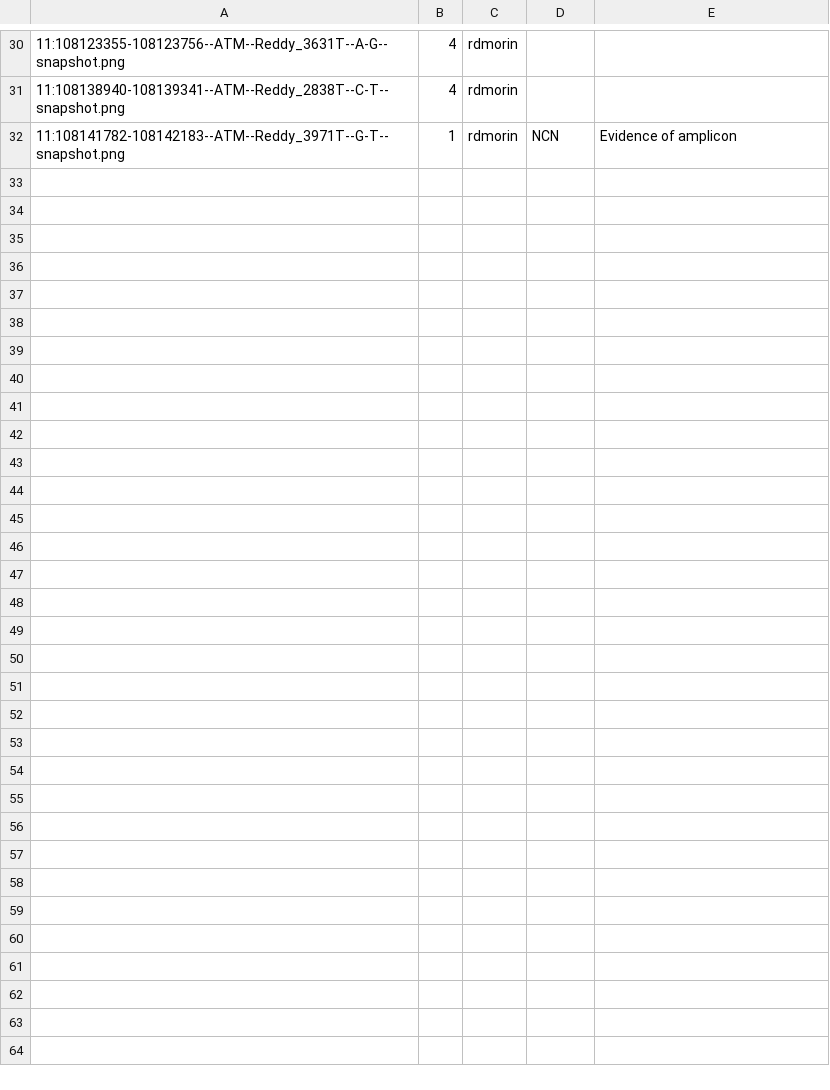
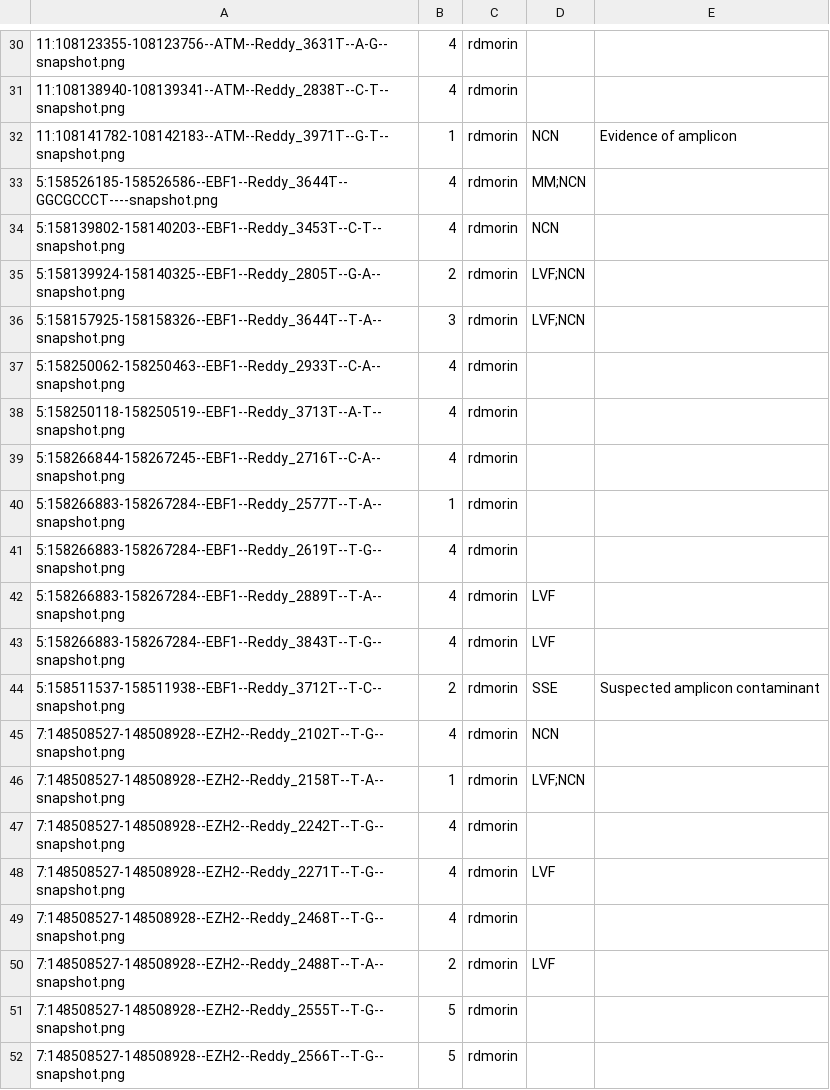
Before and after one commit to morinlab/LLMPP, a TSV file: literature/mutation_patterns/discrepancies/shiny_responses.tsv, drawn as a sheet; only a part is shown, gaps mark what is left out; the diff covers the shown part only.

Commit message:
updates

```diff
--- a/literature/mutation_patterns/discrepancies/shiny_responses.tsv
+++ b/literature/mutation_patterns/discrepancies/shiny_responses.tsv
@@ -32 +32,21 @@
 11:108141782-108142183--ATM--Reddy_3971T--G-T--snapshot.png	1	rdmorin	NCN	Evidence of amplicon
+5:158526185-158526586--EBF1--Reddy_3644T--GGCGCCCT----snapshot.png	4	rdmorin	MM;NCN	
+5:158139802-158140203--EBF1--Reddy_3453T--C-T--snapshot.png	4	rdmorin	NCN	
+5:158139924-158140325--EBF1--Reddy_2805T--G-A--snapshot.png	2	rdmorin	LVF;NCN	
+5:158157925-158158326--EBF1--Reddy_3644T--T-A--snapshot.png	3	rdmorin	LVF;NCN	
+5:158250062-158250463--EBF1--Reddy_2933T--C-A--snapshot.png	4	rdmorin		
+5:158250118-158250519--EBF1--Reddy_3713T--A-T--snapshot.png	4	rdmorin		
+5:158266844-158267245--EBF1--Reddy_2716T--C-A--snapshot.png	4	rdmorin		
+5:158266883-158267284--EBF1--Reddy_2577T--T-A--snapshot.png	1	rdmorin		
+5:158266883-158267284--EBF1--Reddy_2619T--T-G--snapshot.png	4	rdmorin		
+5:158266883-158267284--EBF1--Reddy_2889T--T-A--snapshot.png	4	rdmorin	LVF	
+5:158266883-158267284--EBF1--Reddy_3843T--T-G--snapshot.png	4	rdmorin	LVF	
+5:158511537-158511938--EBF1--Reddy_3712T--T-C--snapshot.png	2	rdmorin	SSE	Suspected amplicon contaminant
+7:148508527-148508928--EZH2--Reddy_2102T--T-G--snapshot.png	4	rdmorin	NCN	
+7:148508527-148508928--EZH2--Reddy_2158T--T-A--snapshot.png	1	rdmorin	LVF;NCN	
+7:148508527-148508928--EZH2--Reddy_2242T--T-G--snapshot.png	4	rdmorin		
+7:148508527-148508928--EZH2--Reddy_2271T--T-G--snapshot.png	4	rdmorin	LVF	
+7:148508527-148508928--EZH2--Reddy_2468T--T-G--snapshot.png	4	rdmorin		
+7:148508527-148508928--EZH2--Reddy_2488T--T-A--snapshot.png	2	rdmorin	LVF	
+7:148508527-148508928--EZH2--Reddy_2555T--T-G--snapshot.png	5	rdmorin		
+7:148508527-148508928--EZH2--Reddy_2566T--T-G--snapshot.png	5	rdmorin		
```
Also changed, not shown: 25 added rows elsewhere in this file.
